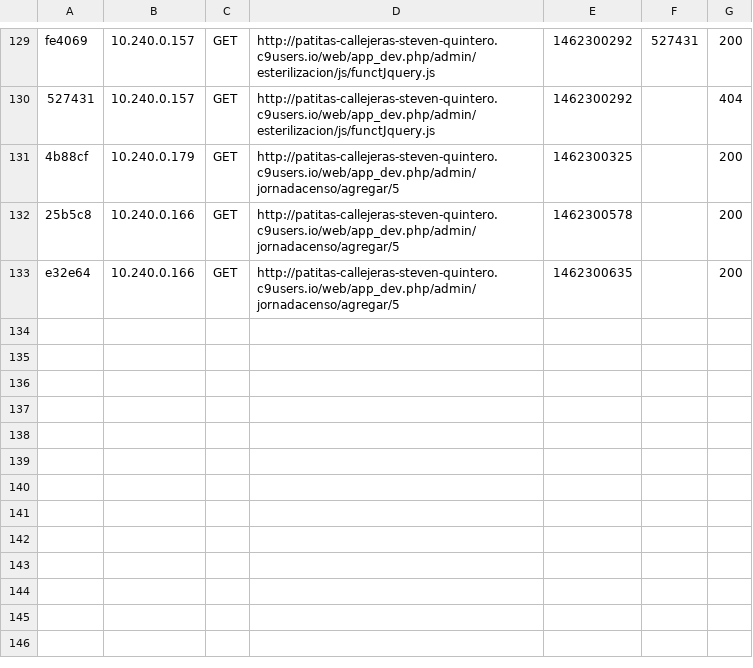
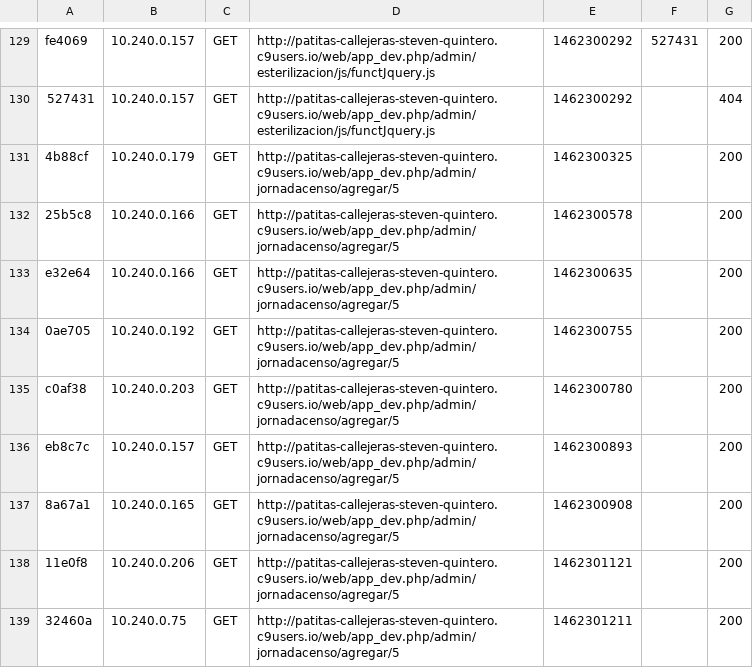
Before and after one commit to stevenqg/patitas_callejeras, a CSV file: var/cache/dev/profiler/index.csv, drawn as a sheet; only a part is shown, gaps mark what is left out; the diff names each change by its address in the sheet, - before the commit and + after, or states it on an @@ line.

```diff
--- a/var/cache/dev/profiler/index.csv
+++ b/var/cache/dev/profiler/index.csv
+row 134: 0ae705 | 10.240.0.192 | GET | http://patitas-callejeras-steven-quintero.c9users.io/web/app_dev.php/admin/jornadacenso/agregar/5 | 1462300755 |  | 200
+row 135: c0af38 | 10.240.0.203 | GET | http://patitas-callejeras-steven-quintero.c9users.io/web/app_dev.php/admin/jornadacenso/agregar/5 | 1462300780 |  | 200
+row 136: eb8c7c | 10.240.0.157 | GET | http://patitas-callejeras-steven-quintero.c9users.io/web/app_dev.php/admin/jornadacenso/agregar/5 | 1462300893 |  | 200
+row 137: 8a67a1 | 10.240.0.165 | GET | http://patitas-callejeras-steven-quintero.c9users.io/web/app_dev.php/admin/jornadacenso/agregar/5 | 1462300908 |  | 200
+row 138: 11e0f8 | 10.240.0.206 | GET | http://patitas-callejeras-steven-quintero.c9users.io/web/app_dev.php/admin/jornadacenso/agregar/5 | 1462301121 |  | 200
+row 139: 32460a | 10.240.0.75 | GET | http://patitas-callejeras-steven-quintero.c9users.io/web/app_dev.php/admin/jornadacenso/agregar/5 | 1462301211 |  | 200
```
Also changed, not shown: 37 other files.
